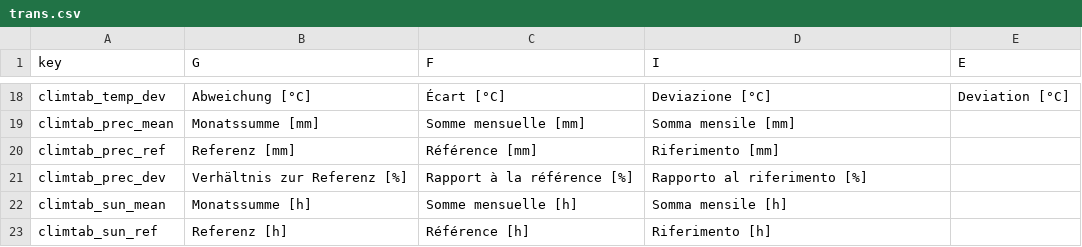
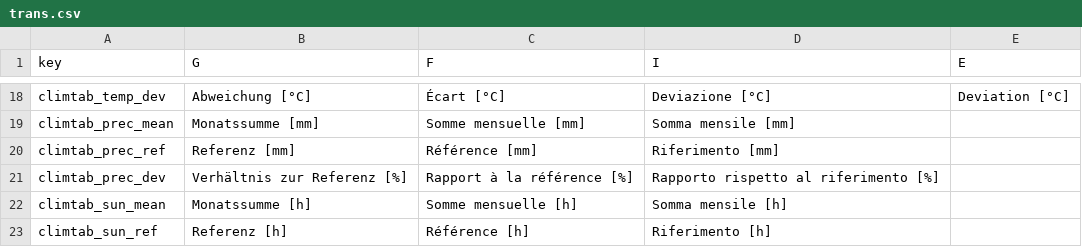
Before and after one commit to MeteoSwiss/cat.bulletin, a CSV file: inst/extdata/trans.csv, drawn as a sheet; only a part is shown, gaps mark what is left out; the diff covers the shown part only.

Commit message:
Small changes to text in table description

```diff
--- a/inst/extdata/trans.csv
+++ b/inst/extdata/trans.csv
@@ -20,3 +20,3 @@ climtab_prec_mean;Monatssumme [mm];Somme mensuelle [mm];Somma mensile [mm];
 climtab_prec_ref;Referenz [mm];Référence [mm];Riferimento [mm];
-climtab_prec_dev;Verhältnis zur Referenz [%];Rapport à la référence [%];Rapporto al riferimento [%];
+climtab_prec_dev;Verhältnis zur Referenz [%];Rapport à la référence [%];Rapporto rispetto al riferimento [%];
 climtab_sun_mean;Monatssumme [h];Somme mensuelle [h];Somma mensile [h];
```
Also changed, not shown: 3 edited cells elsewhere in this file, 1 other file.
